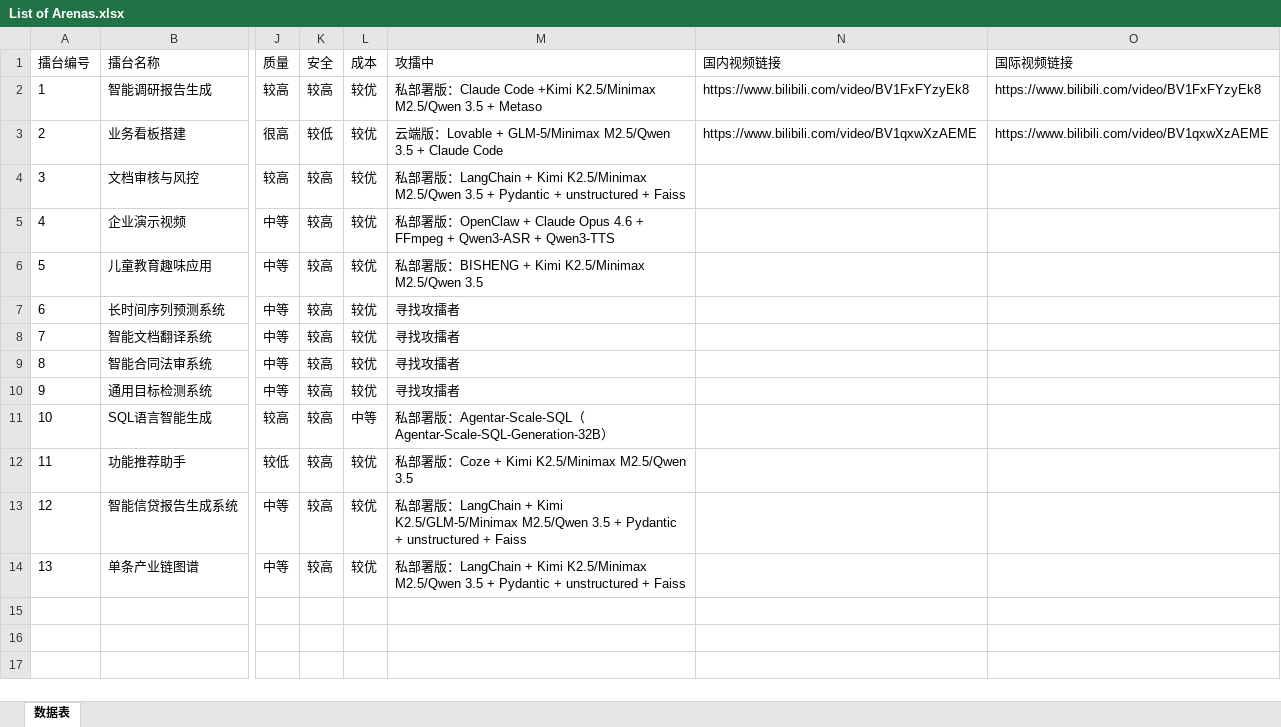
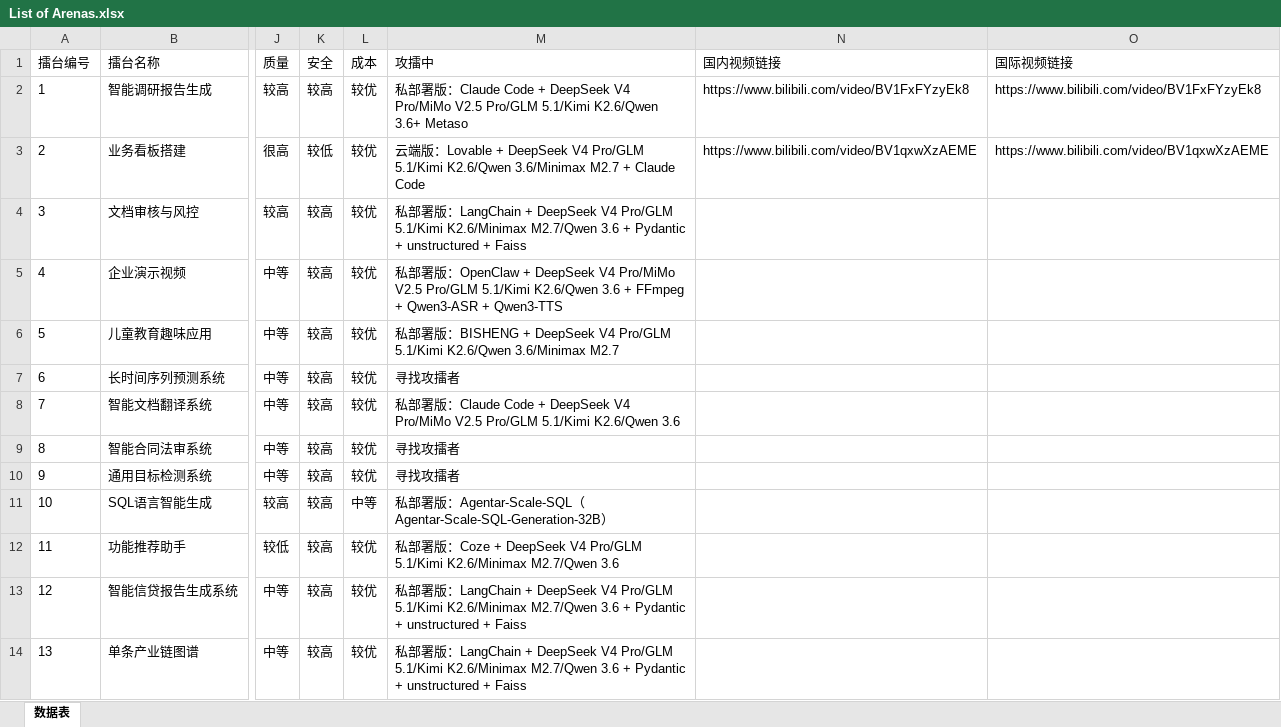
Before and after one commit to Lucky2081/rwai, an Excel workbook: Content/Arena/List of Arenas.xlsx, sheet 数据表, drawn as a sheet; only a part is shown, gaps mark what is left out; values as stored, in another font and other column widths than the file's, no borders; the diff names each change by its address in the sheet, - before the commit and + after, or states it on an @@ line.

```diff
--- a/Content/Arena/List of Arenas.xlsx (sheet 数据表)
+++ b/Content/Arena/List of Arenas.xlsx (sheet 数据表)
-M2 (攻擂中): …Claude Code +Kimi K2.5/Minimax M2.5/Qwen 3.5 + Metaso
+M2 (攻擂中): …Claude Code + DeepSeek V4 Pro/MiMo V2.5 Pro/GLM 5.1/Kimi K2.6/Qwen 3.6+ Metaso
-M3 (攻擂中): …Lovable + GLM-5/Minimax M2.5/Qwen 3.5 + Claude…
+M3 (攻擂中): …Lovable + DeepSeek V4 Pro/GLM 5.1/Kimi K2.6/Qwen 3.6/Minimax M2.7 + Claude…
-M4 (攻擂中): …LangChain + Kimi K2.5/Minimax M2.5/Qwen 3.5 + Pydantic…
+M4 (攻擂中): …LangChain + DeepSeek V4 Pro/GLM 5.1/Kimi K2.6/Minimax M2.7/Qwen 3.6 + Pydantic…
-M5 (攻擂中): …OpenClaw + Claude Opus 4.6 + FFmpeg…
+M5 (攻擂中): …OpenClaw + DeepSeek V4 Pro/MiMo V2.5 Pro/GLM 5.1/Kimi K2.6/Qwen 3.6 + FFmpeg…
-M6 (攻擂中): …BISHENG + Kimi K2.5/Minimax M2.5/Qwen 3.5
+M6 (攻擂中): …BISHENG + DeepSeek V4 Pro/GLM 5.1/Kimi K2.6/Qwen 3.6/Minimax M2.7
-M8 (攻擂中): 寻找攻擂者
+M8 (攻擂中): 私部署版：Claude Code + DeepSeek V4 Pro/MiMo V2.5 Pro/GLM 5.1/Kimi K2.6/Qwen 3.6
-M12 (攻擂中): …Coze + Kimi K2.5/Minimax M2.5/Qwen 3.5
+M12 (攻擂中): …Coze + DeepSeek V4 Pro/GLM 5.1/Kimi K2.6/Minimax M2.7/Qwen 3.6
-M13 (攻擂中): …LangChain + Kimi K2.5/GLM-5/Minimax M2.5/Qwen 3.5 + Pydantic…
+M13 (攻擂中): …LangChain + DeepSeek V4 Pro/GLM 5.1/Kimi K2.6/Minimax M2.7/Qwen 3.6 + Pydantic…
-M14 (攻擂中): …LangChain + Kimi K2.5/Minimax M2.5/Qwen 3.5 + Pydantic…
+M14 (攻擂中): …LangChain + DeepSeek V4 Pro/GLM 5.1/Kimi K2.6/Minimax M2.7/Qwen 3.6 + Pydantic…
```
Also changed, not shown: 3 other files.
